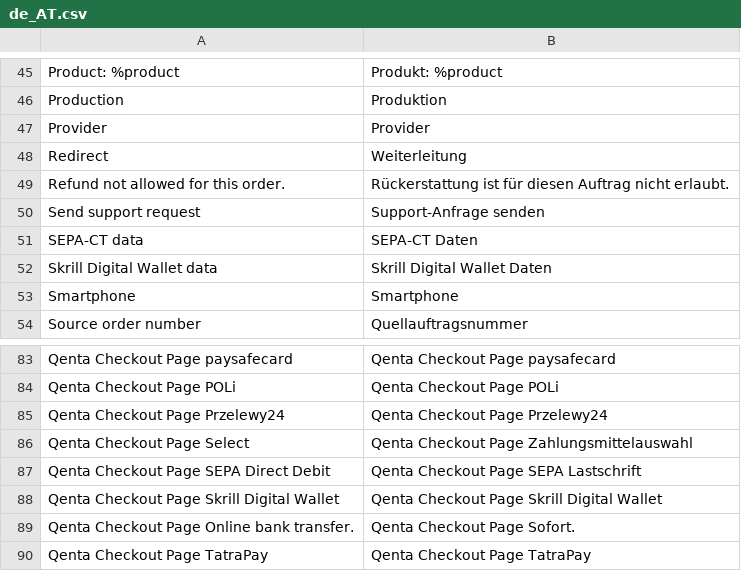
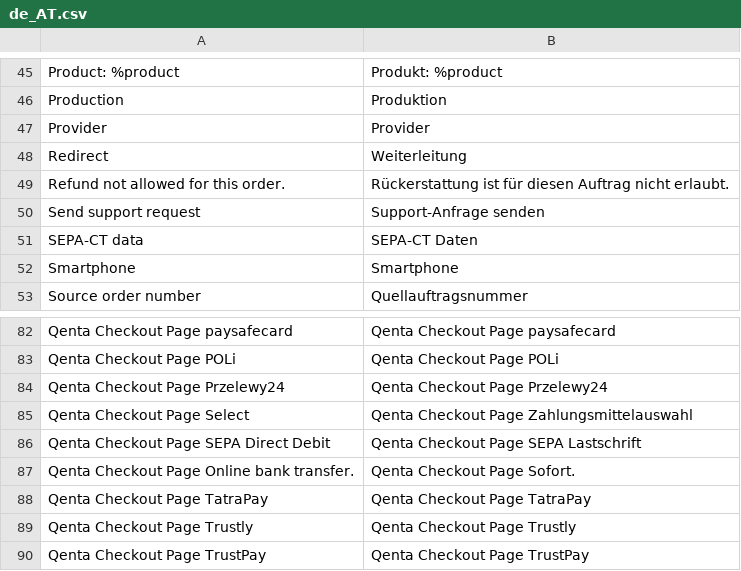
Before and after one commit to qenta-cee/magento2-qcp, a CSV file: i18n/de_AT.csv, drawn as a sheet; only a part is shown, gaps mark what is left out; the shorter side is filled out with more unchanged rows; the diff names each change by its address in the sheet, - before the commit and + after, or states it on an @@ line.

Commit message:
Remove Skrill

```diff
--- a/i18n/de_AT.csv
+++ b/i18n/de_AT.csv
-row 52: Skrill Digital Wallet data | Skrill Digital Wallet Daten
-row 88: Qenta Checkout Page Skrill Digital Wallet | Qenta Checkout Page Skrill Digital Wallet
```
Also changed, not shown: i18n/de_DE.csv, i18n/en_US.csv, 8 other files.
